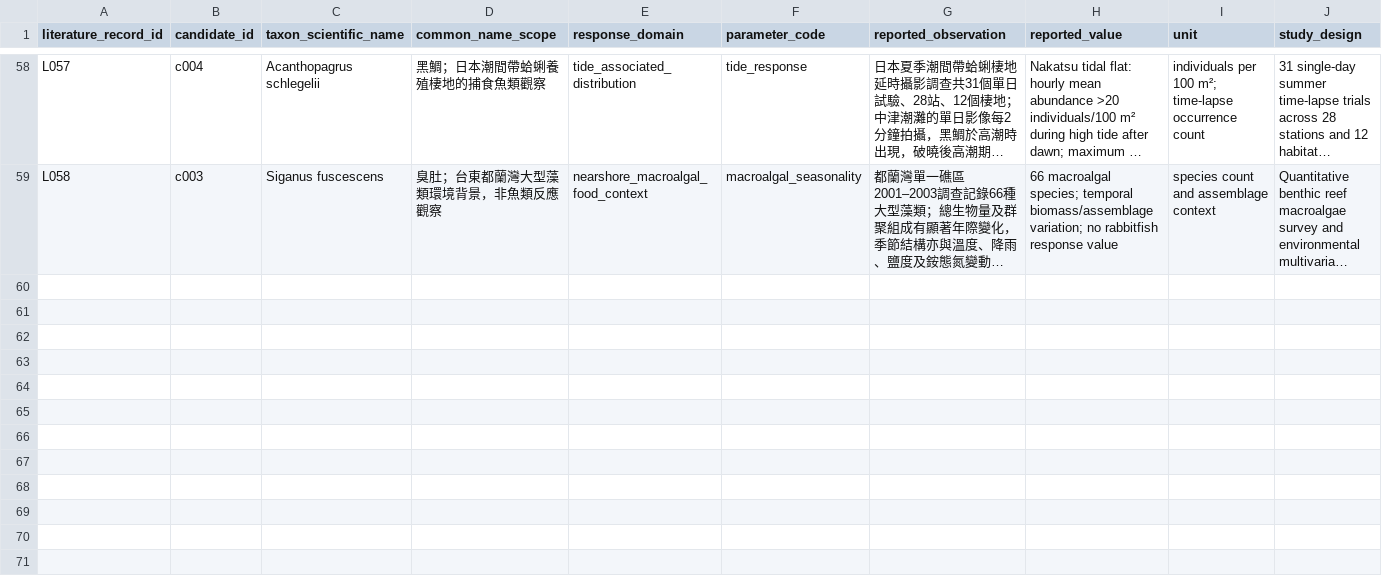
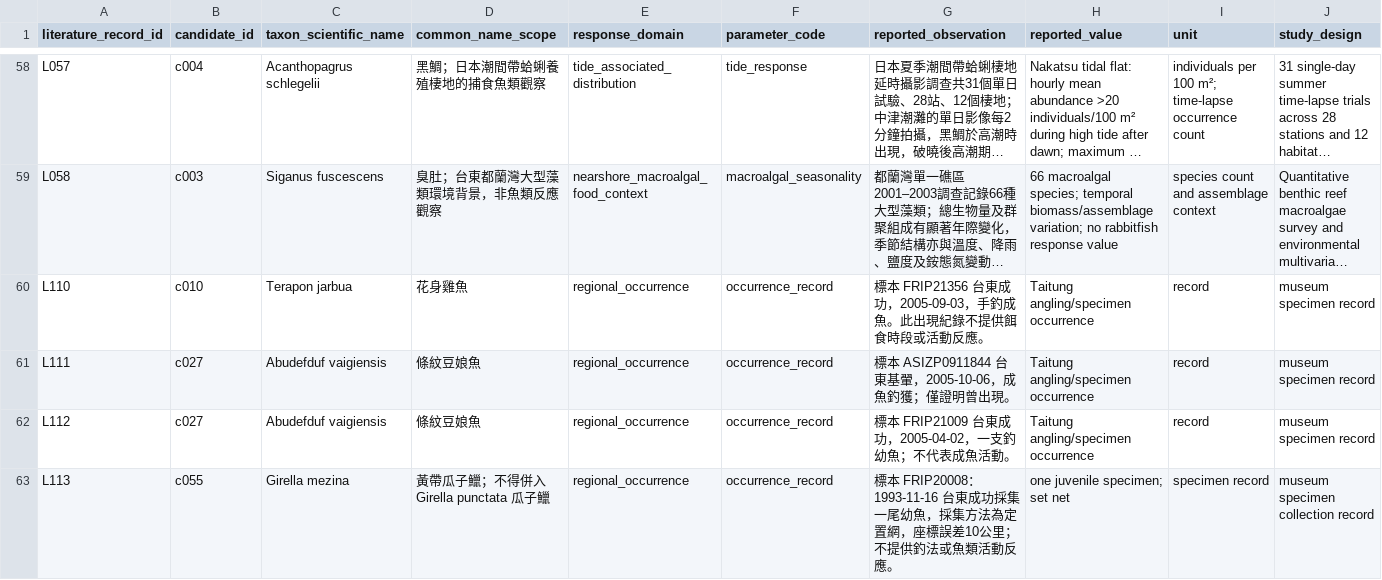
Before and after one commit to fb326549-lang/fishing-intelligence, a CSV file: P2/species/species_response_literature_register.csv, drawn as a sheet; only a part is shown, gaps mark what is left out; long unchanged cells end in …; rows hold the shown columns only; the diff names each change by its address in the sheet, - before the commit and + after, or states it on an @@ line.

```diff
--- a/P2/species/species_response_literature_register.csv
+++ b/P2/species/species_response_literature_register.csv
+row 60: L110 | c010 | Terapon jarbua | 花身雞魚 | regional_occurrence | occurrence_record | 標本 FRIP21356 台東成功，2005-09-03，手釣成魚。此出現紀錄不提供餌食時段或活動反應。 | Taitung angling/specimen occurrence | record | museum specimen record
+row 61: L111 | c027 | Abudefduf vaigiensis | 條紋豆娘魚 | regional_occurrence | occurrence_record | 標本 ASIZP0911844 台東基翬，2005-10-06，成魚釣獲；僅證明曾出現。 | Taitung angling/specimen occurrence | record | museum specimen record
+row 62: L112 | c027 | Abudefduf vaigiensis | 條紋豆娘魚 | regional_occurrence | occurrence_record | 標本 FRIP21009 台東成功，2005-04-02，一支釣幼魚；不代表成魚活動。 | Taitung angling/specimen occurrence | record | museum specimen record
+row 63: L113 | c055 | Girella mezina | 黃帶瓜子鱲；不得併入 Girella punctata 瓜子鱲 | regional_occurrence | occurrence_record | 標本 FRIP20008：1993-11-16 台東成功採集一尾幼魚，採集方法為定置網，座標誤差10公里；不提供釣法或魚類活動反應。 | one juvenile specimen; set net | specimen record | museum specimen collection record
```
Also changed, not shown: P1/species/species_candidate_register.csv, 7 other files.
